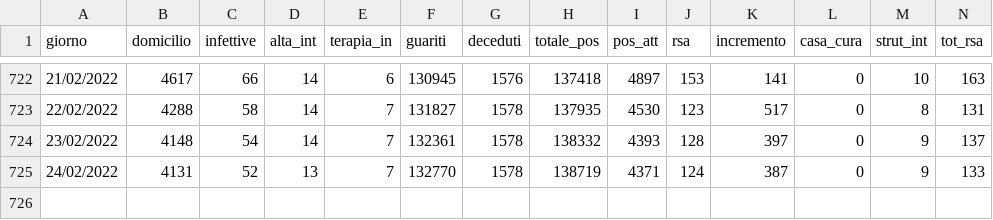
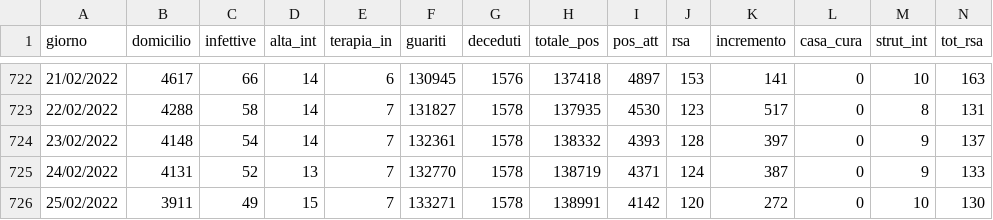
Before and after one commit to napo/covid19apssdashboard, a CSV file: data/stato_clinico_td.csv, drawn as a sheet; only a part is shown, gaps mark what is left out; rows hold the shown columns only; the diff names each change by its address in the sheet, - before the commit and + after, or states it on an @@ line.

```diff
--- a/data/stato_clinico_td.csv
+++ b/data/stato_clinico_td.csv
+row 726: 25/02/2022 | 3911 | 49 | 15 | 7 | 133271 | 1578 | 138991 | 4142 | 120 | 272 | 0 | 10 | 130
```
Also changed, not shown: data/stato_comuni_td.csv, 1 other file.
